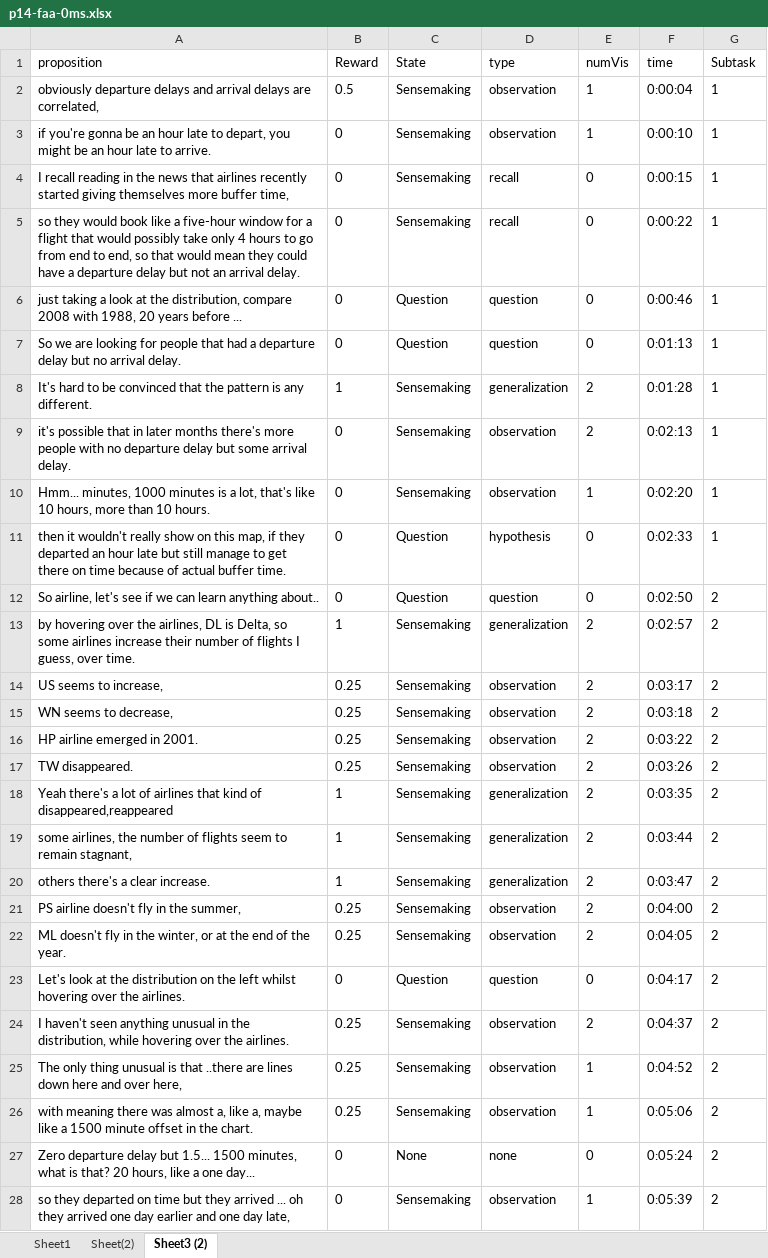
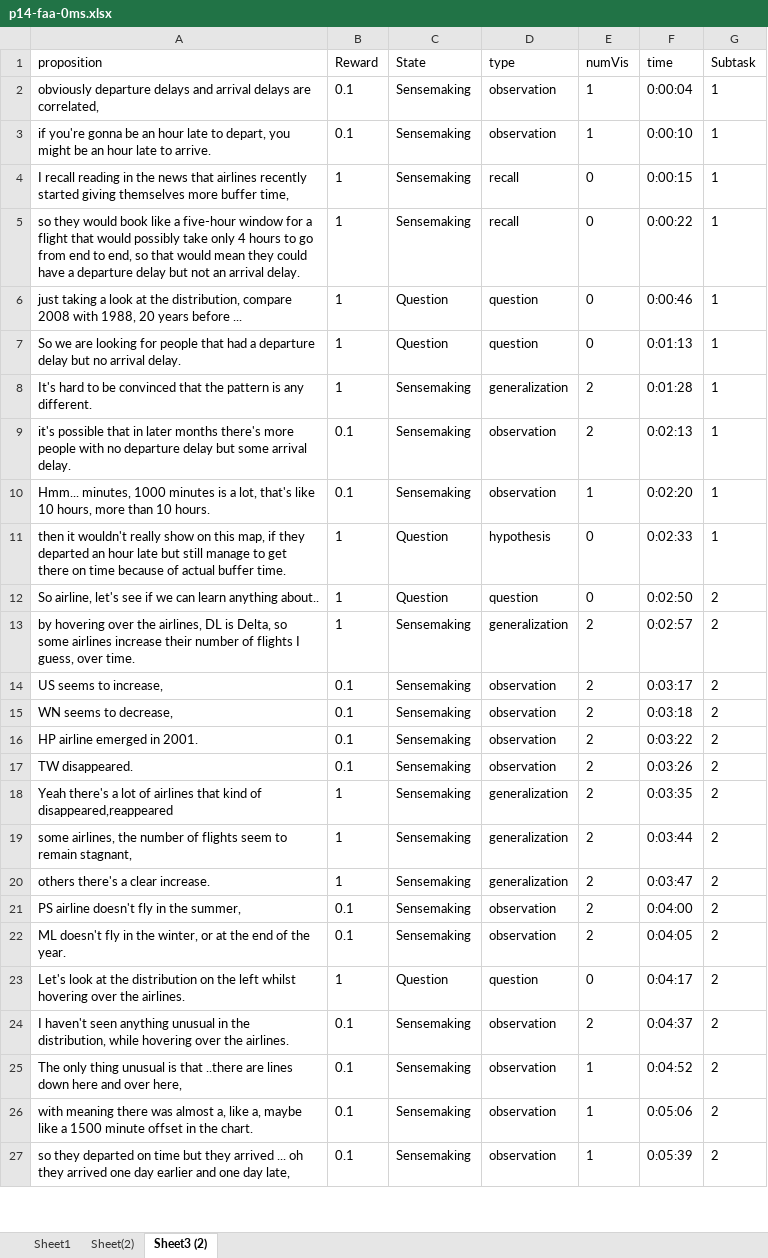
Before and after one commit to sanadcsedu/imMens-Interactions, an Excel workbook: stationarity_test/KLDivergenceTest/FeedbackLog/p14-faa-0ms.xlsx, sheet Sheet3 (2), drawn as a sheet; only a part is shown; values as stored, in another font and other column widths than the file's, no borders; removed rows and columns are numbered as before the commit, all else as after; the diff covers the shown part only; the diff names each change by its address in the sheet, - before the commit and + after, or states it on an @@ line.

```diff
--- a/stationarity_test/KLDivergenceTest/FeedbackLog/p14-faa-0ms.xlsx (sheet Sheet3 (2))
+++ b/stationarity_test/KLDivergenceTest/FeedbackLog/p14-faa-0ms.xlsx (sheet Sheet3 (2))
-B2 (Reward): 0.5
+B2 (Reward): 0.1
-B3 (Reward): 0
+B3 (Reward): 0.1
-B4:B7 (Reward): 0
+B4:B7 (Reward): 1
-B9:B10 (Reward): 0
+B9:B10 (Reward): 0.1
-B11:B12 (Reward): 0
+B11:B12 (Reward): 1
-B14:B17 (Reward): 0.25
+B14:B17 (Reward): 0.1
-B21:B22 (Reward): 0.25
+B21:B22 (Reward): 0.1
-B23 (Reward): 0
+B23 (Reward): 1
-B24:B26 (Reward): 0.25
+B24:B26 (Reward): 0.1
-row 27: Zero departure delay but 1.5... 1500 minutes, what is that? 20 hours, like a one day... | 0 | None | none | 0 | 0:05:24 | 2
-B27 (Reward): 0
+B27 (Reward): 0.1
```
Also changed, not shown: 2 removed rows and 39 edited cells elsewhere in this sheet, stationarity_test/KLDivergenceTest/FeedbackLog/p10-faa-0ms.xlsx, stationarity_test/KLDivergenceTest/FeedbackLog/p15-faa-0ms.xlsx, 12 other files.
